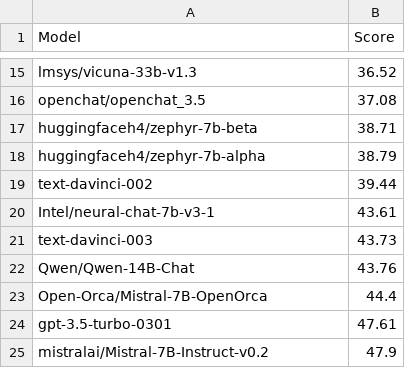
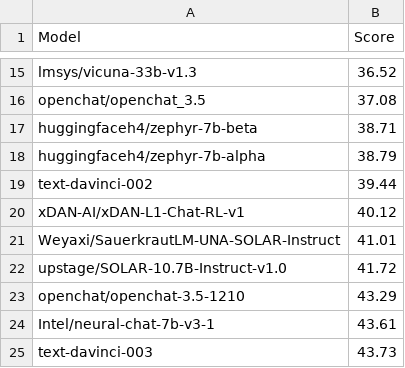
Before and after one commit to EQ-bench/EQ-bench-site, a CSV file: leaderboard.csv, drawn as a sheet; only a part is shown, gaps mark what is left out; the shorter side is filled out with more unchanged rows; the diff names each change by its address in the sheet, - before the commit and + after, or states it on an @@ line.

Commit message:
leaderboard updates

```diff
--- a/leaderboard.csv
+++ b/leaderboard.csv
+row 20: xDAN-AI/xDAN-L1-Chat-RL-v1 | 40.12
+row 21: Weyaxi/SauerkrautLM-UNA-SOLAR-Instruct | 41.01
+row 22: upstage/SOLAR-10.7B-Instruct-v1.0 | 41.72
+row 23: openchat/openchat-3.5-1210 | 43.29
```
